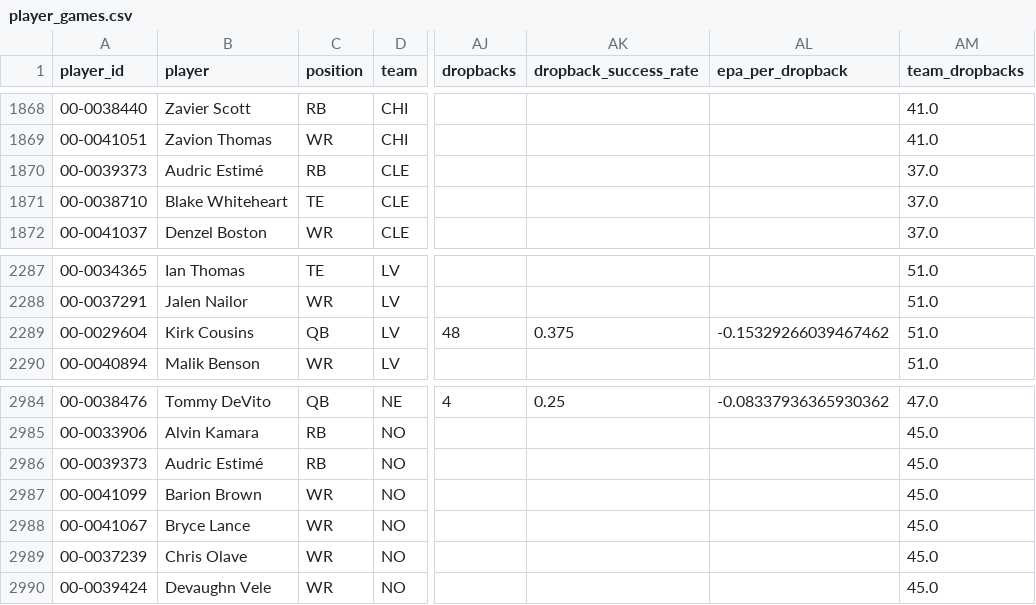
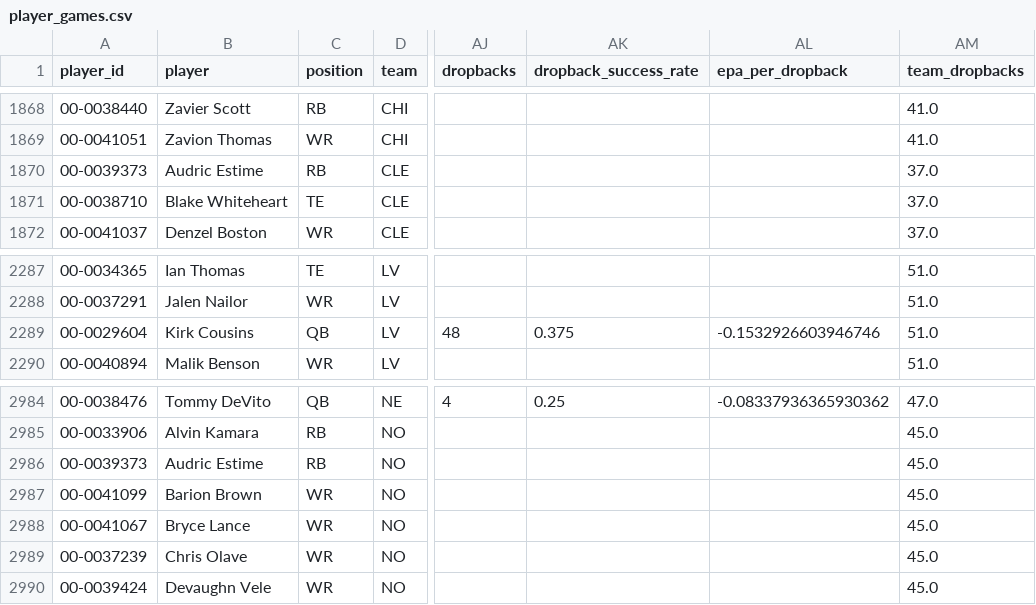
Before and after one commit to bmillercreates/The-Prop-Exchange, a CSV file: data/stats/player_games.csv, drawn as a sheet; only a part is shown, gaps mark what is left out; the diff names each change by its address in the sheet, - before the commit and + after, or states it on an @@ line.

```diff
--- a/data/stats/player_games.csv
+++ b/data/stats/player_games.csv
-B1870 (player): Audric Estimé
+B1870 (player): Audric Estime
-AL2289 (epa_per_dropback): -0.15329266039467462
+AL2289 (epa_per_dropback): -0.1532926603946746
-B2986 (player): Audric Estimé
+B2986 (player): Audric Estime
```
Also changed, not shown: data/injuries.csv, data/stats/games.csv, 20 other files.
